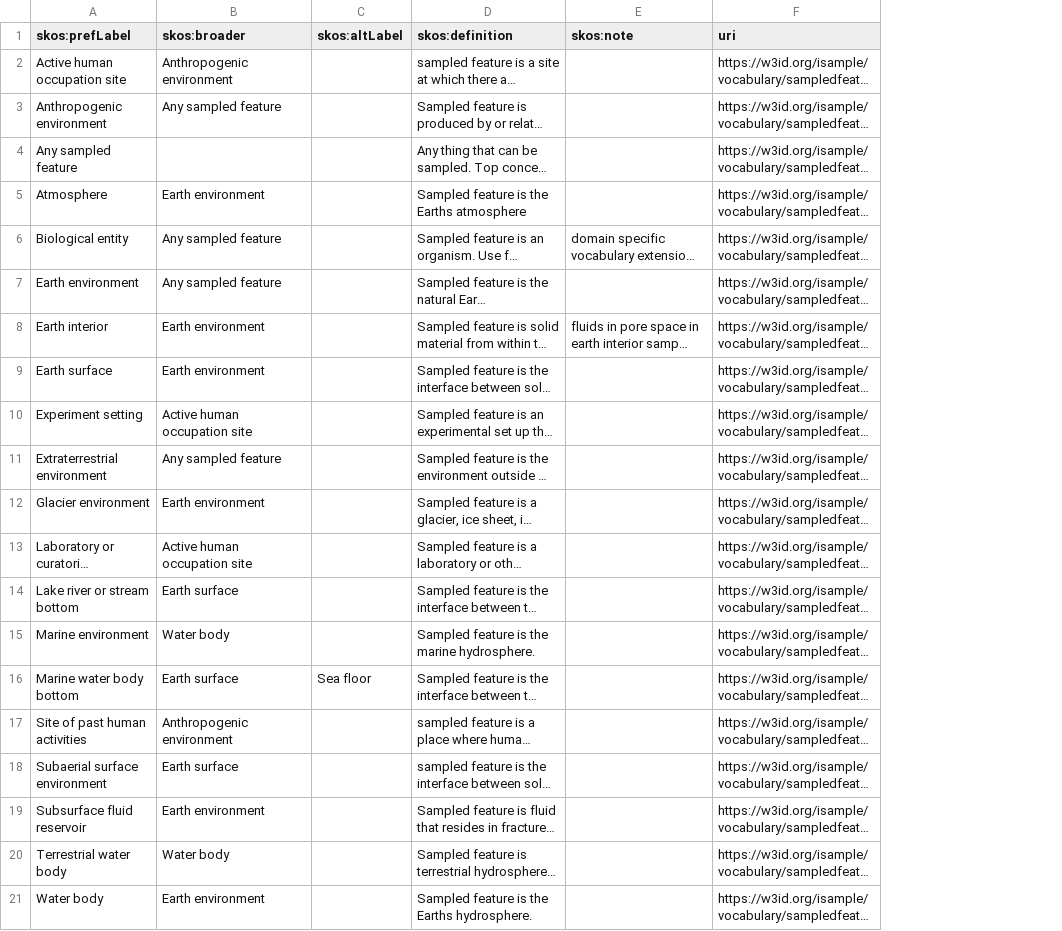
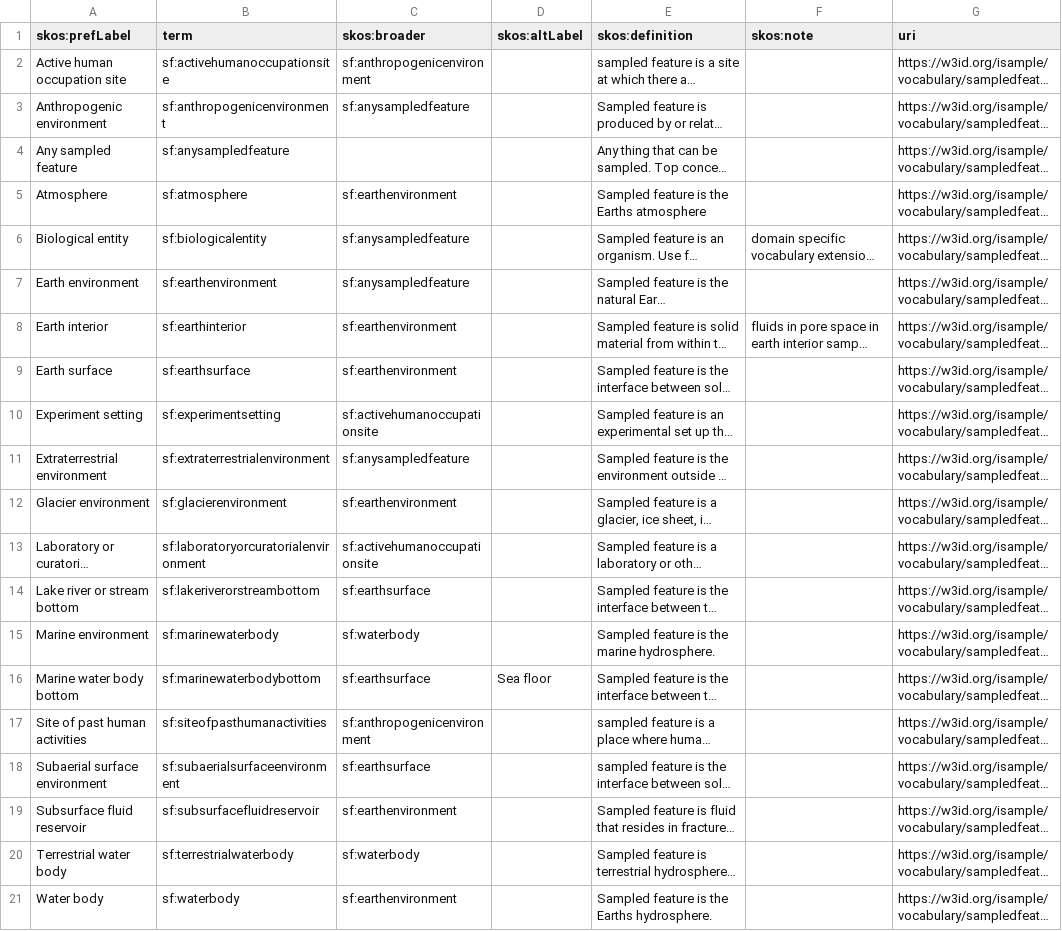
Before and after one commit to isamplesorg/isamples-darwin-core-mappings, a CSV file: sources/isam-vocabularies/sampled_feature_type.csv, drawn as a sheet; long unchanged cells end in …; addresses are those after the commit; the diff names each change by its address in the sheet, - before the commit and + after, or states it on an @@ line.

Commit message:
Update sampled_feature_type.csv

```diff
--- a/sources/isam-vocabularies/sampled_feature_type.csv
+++ b/sources/isam-vocabularies/sampled_feature_type.csv
+column B (term), rows 2-21: sf:activehumanoccupationsite | sf:anthropogenicenvironment | sf:anysampledfeature | sf:atmosphere | sf:biologicalentity | sf:earthenvironment | sf:earthinterior | sf:earthsurface | sf:experimentsetting | sf:extraterrestrialenvironment | sf:glacierenvironment | sf:laboratoryorcuratorialenvironment | sf:lakeriverorstreambottom | sf:marinewaterbody | sf:marinewaterbodybottom | sf:siteofpasthumanactivities | sf:subaerialsurfaceenvironment | sf:subsurfacefluidreservoir | sf:terrestrialwaterbody | sf:waterbody
-C2 (skos:broader): Anthropogenic environment
+C2 (skos:broader): sf:anthropogenicenvironment
-C3 (skos:broader): Any sampled feature
+C3 (skos:broader): sf:anysampledfeature
-C5 (skos:broader): Earth environment
+C5 (skos:broader): sf:earthenvironment
-C6:C7 (skos:broader): Any sampled feature
+C6:C7 (skos:broader): sf:anysampledfeature
-C8:C9 (skos:broader): Earth environment
+C8:C9 (skos:broader): sf:earthenvironment
-C10 (skos:broader): Active human occupation site
+C10 (skos:broader): sf:activehumanoccupationsite
-C11 (skos:broader): Any sampled feature
+C11 (skos:broader): sf:anysampledfeature
-C12 (skos:broader): Earth environment
+C12 (skos:broader): sf:earthenvironment
-C13 (skos:broader): Active human occupation site
+C13 (skos:broader): sf:activehumanoccupationsite
-C14 (skos:broader): Earth surface
+C14 (skos:broader): sf:earthsurface
-C15 (skos:broader): Water body
+C15 (skos:broader): sf:waterbody
-C16 (skos:broader): Earth surface
+C16 (skos:broader): sf:earthsurface
-C17 (skos:broader): Anthropogenic environment
+C17 (skos:broader): sf:anthropogenicenvironment
-C18 (skos:broader): Earth surface
+C18 (skos:broader): sf:earthsurface
-C19 (skos:broader): Earth environment
+C19 (skos:broader): sf:earthenvironment
-C20 (skos:broader): Water body
+C20 (skos:broader): sf:waterbody
-C21 (skos:broader): Earth environment
+C21 (skos:broader): sf:earthenvironment
```
